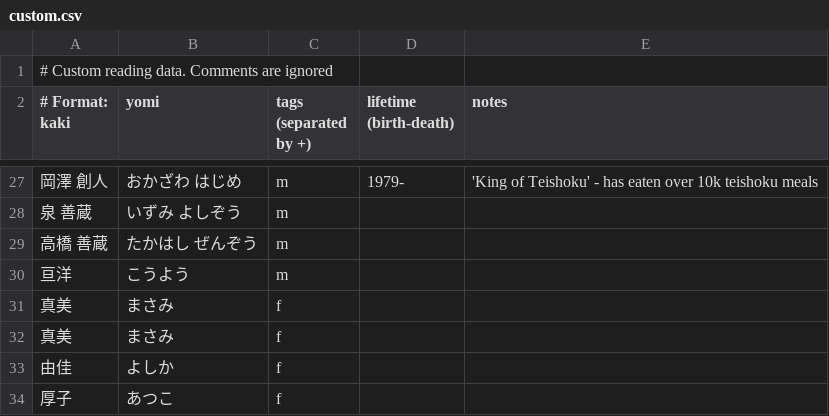
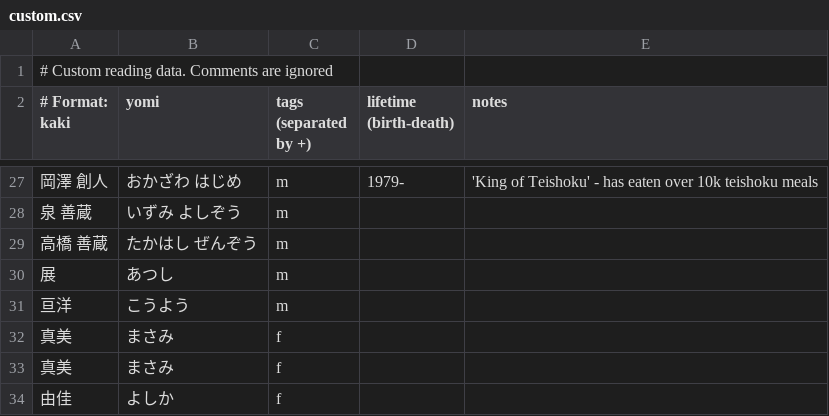
Before and after one commit to richardjharris/yomikun-database, a CSV file: data/custom.csv, drawn as a sheet; only a part is shown, gaps mark what is left out; the shorter side is filled out with more unchanged rows.

```diff
--- a/data/custom.csv
+++ b/data/custom.csv
@@ -29,2 +29,3 @@
 高橋 善蔵,たかはし ぜんぞう,m
+展,あつし,m
 亘洋,こうよう,m
```
Also changed, not shown: 1 other file.
